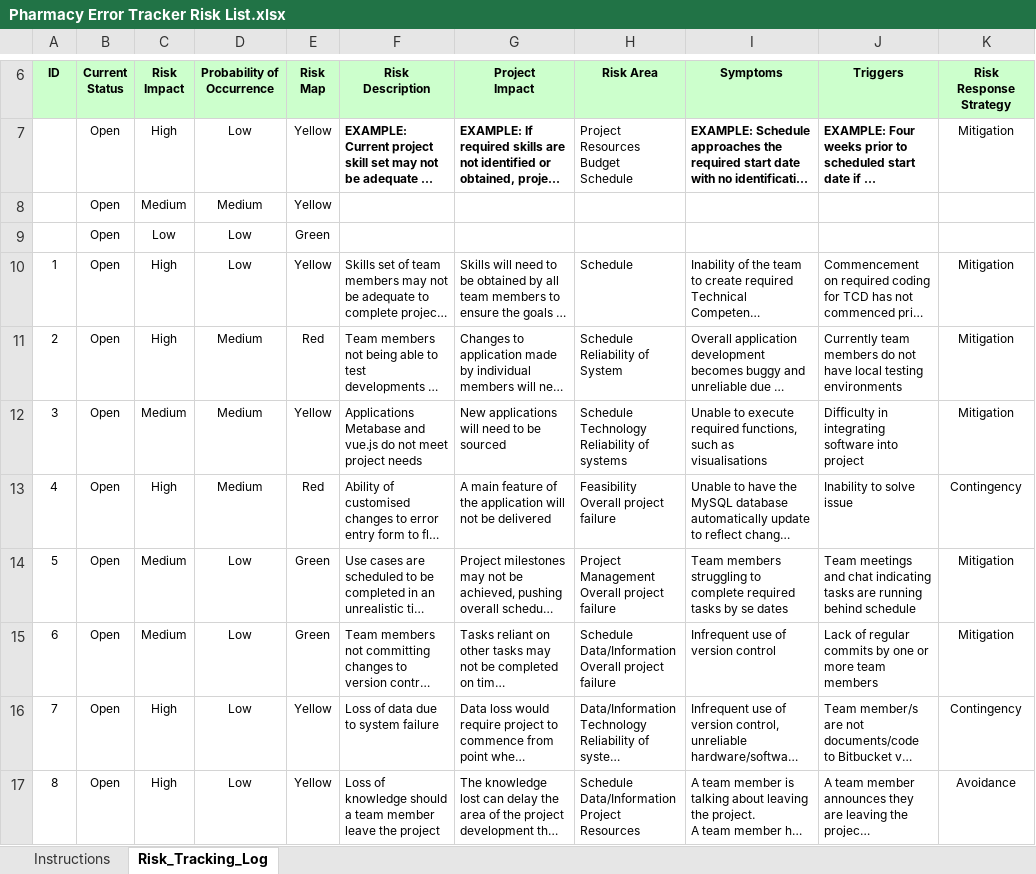
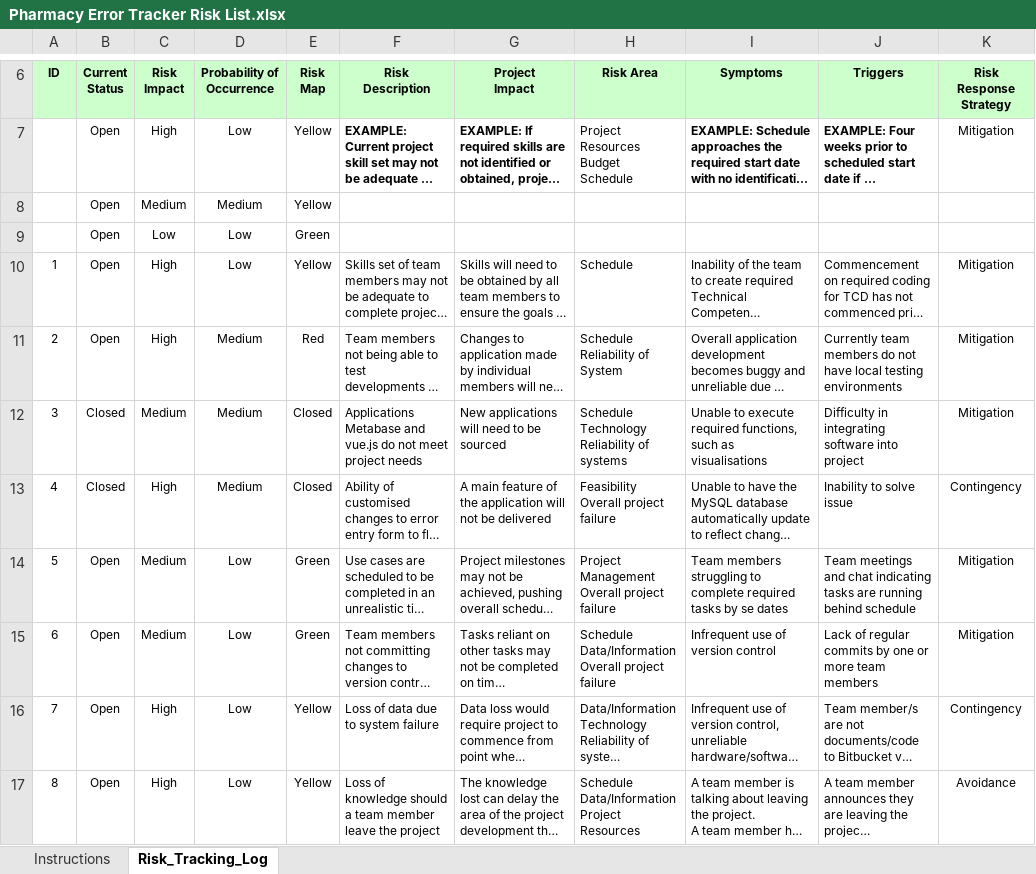
Before and after one commit to lmeerwood/team-pharmacon, an Excel workbook: documents/Pharmacy Error Tracker Risk List.xlsx, sheet Risk_Tracking_Log, drawn as a sheet; only a part is shown, gaps mark what is left out; long unchanged cells end in …; values as stored, in another font and other column widths than the file's, no borders; conditional formats not drawn; the diff covers the shown part only; the diff names each change by its address in the sheet, - before the commit and + after, or states it on an @@ line.

Commit message:
Update to Risk List
Signed-off-by: Jette McKellar <jette.mckellar@yahoo.com>

```diff
--- a/documents/Pharmacy Error Tracker Risk List.xlsx (sheet Risk_Tracking_Log)
+++ b/documents/Pharmacy Error Tracker Risk List.xlsx (sheet Risk_Tracking_Log)
-B12:B13 (Current Status): Open
+B12:B13 (Current Status): Closed
-E12 (Risk Map): Yellow
+E12 (Risk Map): Closed
-E13 (Risk Map): Red
+E13 (Risk Map): Closed
```
Also changed, not shown: 1 added row elsewhere in this sheet.
